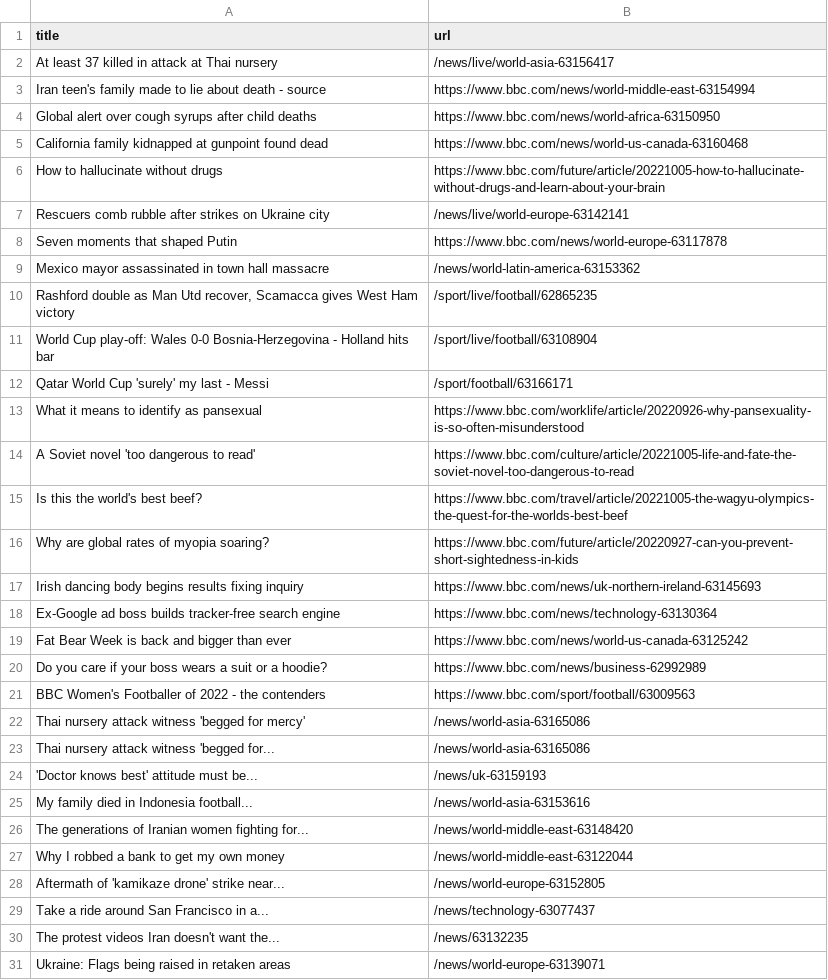
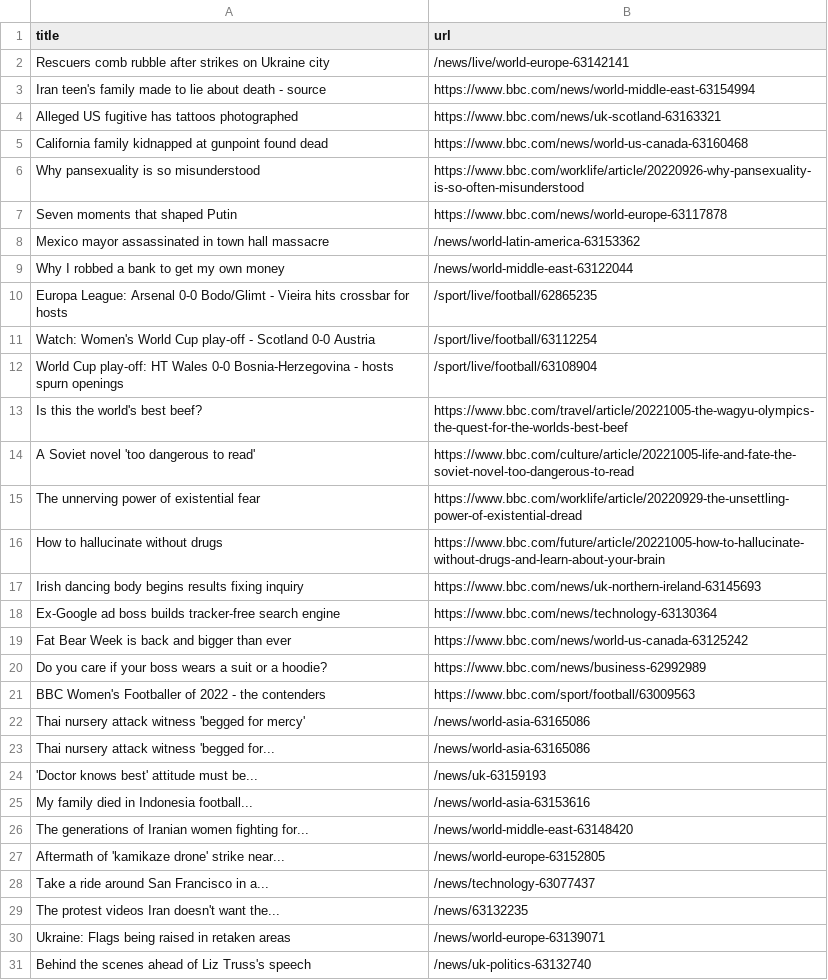
Before and after one commit to tengj98/automatic-scraper-bbc, a CSV file: bbc.csv, drawn as a sheet; only a part is shown; the shorter side is filled out with more unchanged rows.

```diff
--- a/bbc.csv
+++ b/bbc.csv
@@ -1,17 +1,17 @@
 title,url
-At least 37 killed in attack at Thai nursery,/news/live/world-asia-63156417
+Rescuers comb rubble after strikes on Ukraine city,/news/live/world-europe-63142141
 Iran teen's family made to lie about death - source,https://www.bbc.com/news/world-middle-east-63154994
-Global alert over cough syrups after child deaths,https://www.bbc.com/news/world-africa-63150950
+Alleged US fugitive has tattoos photographed,https://www.bbc.com/news/uk-scotland-63163321
 California family kidnapped at gunpoint found dead,https://www.bbc.com/news/world-us-canada-63160468
-How to hallucinate without drugs,https://www.bbc.com/future/article/20221005-how-to-hallucinate-without-drugs-and-learn-about-your-brain
-Rescuers comb rubble after strikes on Ukraine city,/news/live/world-europe-63142141
+Why pansexuality is so misunderstood,https://www.bbc.com/worklife/article/20220926-why-pansexuality-is-so-often-misunderstood
 Seven moments that shaped Putin,https://www.bbc.com/news/world-europe-63117878
 Mexico mayor assassinated in town hall massacre,/news/world-latin-america-63153362
-"Rashford double as Man Utd recover, Scamacca gives West Ham victory",/sport/live/football/62865235
-World Cup play-off: Wales 0-0 Bosnia-Herzegovina - Holland hits bar,/sport/live/football/63108904
-Qatar World Cup 'surely' my last - Messi,/sport/football/63166171
-What it means to identify as pansexual,https://www.bbc.com/worklife/article/20220926-why-pansexuality-is-so-often-misunderstood
+Why I robbed a bank to get my own money,/news/world-middle-east-63122044
+Europa League: Arsenal 0-0 Bodo/Glimt - Vieira hits crossbar for hosts,/sport/live/football/62865235
+Watch: Women's World Cup play-off - Scotland 0-0 Austria,/sport/live/football/63112254
+World Cup play-off: HT Wales 0-0 Bosnia-Herzegovina - hosts spurn openings,/sport/live/football/63108904
+Is this the world's best beef?,https://www.bbc.com/travel/article/20221005-the-wagyu-olympics-the-quest-for-the-worlds-best-beef
 A Soviet novel 'too dangerous to read',https://www.bbc.com/culture/article/20221005-life-and-fate-the-soviet-novel-too-dangerous-to-read
-Is this the world's best beef?,https://www.bbc.com/travel/article/20221005-the-wagyu-olympics-the-quest-for-the-worlds-best-beef
-Why are global rates of myopia soaring?,https://www.bbc.com/future/article/20220927-can-you-prevent-short-sightedness-in-kids
+The unnerving power of existential fear,https://www.bbc.com/worklife/article/20220929-the-unsettling-power-of-existential-dread
+How to hallucinate without drugs,https://www.bbc.com/future/article/20221005-how-to-hallucinate-without-drugs-and-learn-about-your-brain
 Irish dancing body begins results fixing inquiry,https://www.bbc.com/news/uk-northern-ireland-63145693
@@ -26,3 +26,2 @@ My family died in Indonesia football...,/news/world-asia-63153616
 The generations of Iranian women fighting for...,/news/world-middle-east-63148420
-Why I robbed a bank to get my own money,/news/world-middle-east-63122044
 Aftermath of 'kamikaze drone' strike near...,/news/world-europe-63152805
```
